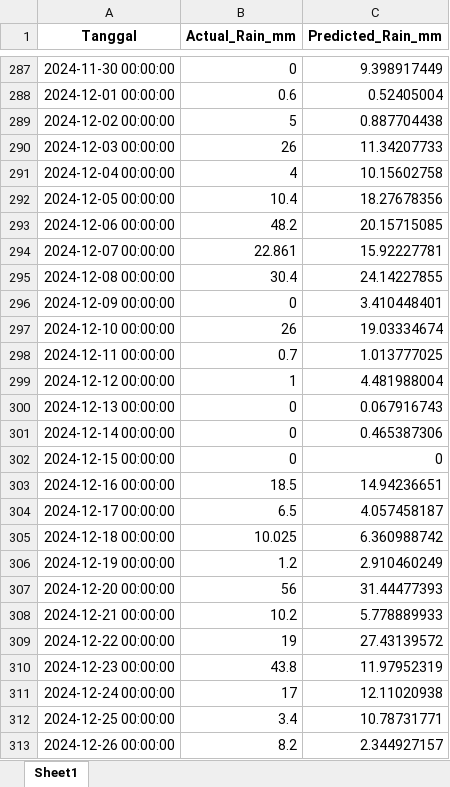
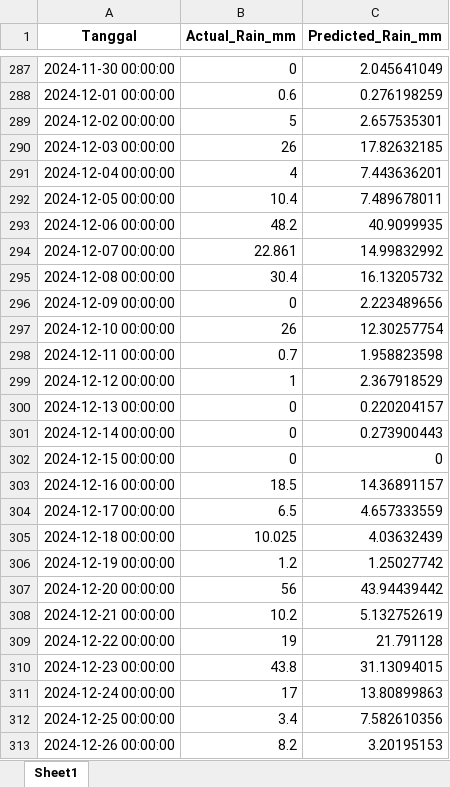
Before and after one commit to Ayusekar22/Jakarta-Weather-Prediction-2025, an Excel workbook: two_stage_prediction_result.xlsx, sheet Sheet1, drawn as a sheet; only a part is shown, gaps mark what is left out; values as stored, in another font and other column widths than the file's, no borders; the diff covers the shown part only; the diff names each change by its address in the sheet, - before the commit and + after, or states it on an @@ line.

```diff
--- a/two_stage_prediction_result.xlsx (sheet Sheet1)
+++ b/two_stage_prediction_result.xlsx (sheet Sheet1)
-C287 (Predicted_Rain_mm): 9.398917449
+C287 (Predicted_Rain_mm): 2.045641049
-C288 (Predicted_Rain_mm): 0.52405004
+C288 (Predicted_Rain_mm): 0.276198259
-C289 (Predicted_Rain_mm): 0.887704438
+C289 (Predicted_Rain_mm): 2.657535301
-C290 (Predicted_Rain_mm): 11.34207733
+C290 (Predicted_Rain_mm): 17.82632185
-C291 (Predicted_Rain_mm): 10.15602758
+C291 (Predicted_Rain_mm): 7.443636201
-C292 (Predicted_Rain_mm): 18.27678356
+C292 (Predicted_Rain_mm): 7.489678011
-C293 (Predicted_Rain_mm): 20.15715085
+C293 (Predicted_Rain_mm): 40.9099935
-C294 (Predicted_Rain_mm): 15.92227781
+C294 (Predicted_Rain_mm): 14.99832992
-C295 (Predicted_Rain_mm): 24.14227855
+C295 (Predicted_Rain_mm): 16.13205732
-C296 (Predicted_Rain_mm): 3.410448401
+C296 (Predicted_Rain_mm): 2.223489656
-C297 (Predicted_Rain_mm): 19.03334674
+C297 (Predicted_Rain_mm): 12.30257754
-C298 (Predicted_Rain_mm): 1.013777025
+C298 (Predicted_Rain_mm): 1.958823598
-C299 (Predicted_Rain_mm): 4.481988004
+C299 (Predicted_Rain_mm): 2.367918529
-C300 (Predicted_Rain_mm): 0.067916743
+C300 (Predicted_Rain_mm): 0.220204157
-C301 (Predicted_Rain_mm): 0.465387306
+C301 (Predicted_Rain_mm): 0.273900443
-C303 (Predicted_Rain_mm): 14.94236651
+C303 (Predicted_Rain_mm): 14.36891157
-C304 (Predicted_Rain_mm): 4.057458187
+C304 (Predicted_Rain_mm): 4.657333559
-C305 (Predicted_Rain_mm): 6.360988742
+C305 (Predicted_Rain_mm): 4.03632439
-C306 (Predicted_Rain_mm): 2.910460249
+C306 (Predicted_Rain_mm): 1.25027742
-C307 (Predicted_Rain_mm): 31.44477393
+C307 (Predicted_Rain_mm): 43.94439442
-C308 (Predicted_Rain_mm): 5.778889933
+C308 (Predicted_Rain_mm): 5.132752619
-C309 (Predicted_Rain_mm): 27.43139572
+C309 (Predicted_Rain_mm): 21.791128
-C310 (Predicted_Rain_mm): 11.97952319
+C310 (Predicted_Rain_mm): 31.13094015
-C311 (Predicted_Rain_mm): 12.11020938
+C311 (Predicted_Rain_mm): 13.80899863
-C312 (Predicted_Rain_mm): 10.78731771
+C312 (Predicted_Rain_mm): 7.582610356
-C313 (Predicted_Rain_mm): 2.344927157
+C313 (Predicted_Rain_mm): 3.20195153
```
Also changed, not shown: 487 edited cells elsewhere in this sheet, Ready_To_Use_Updated_RF.xlsx, df3_feature_engineered_lag137.xlsx, 6 other files.
